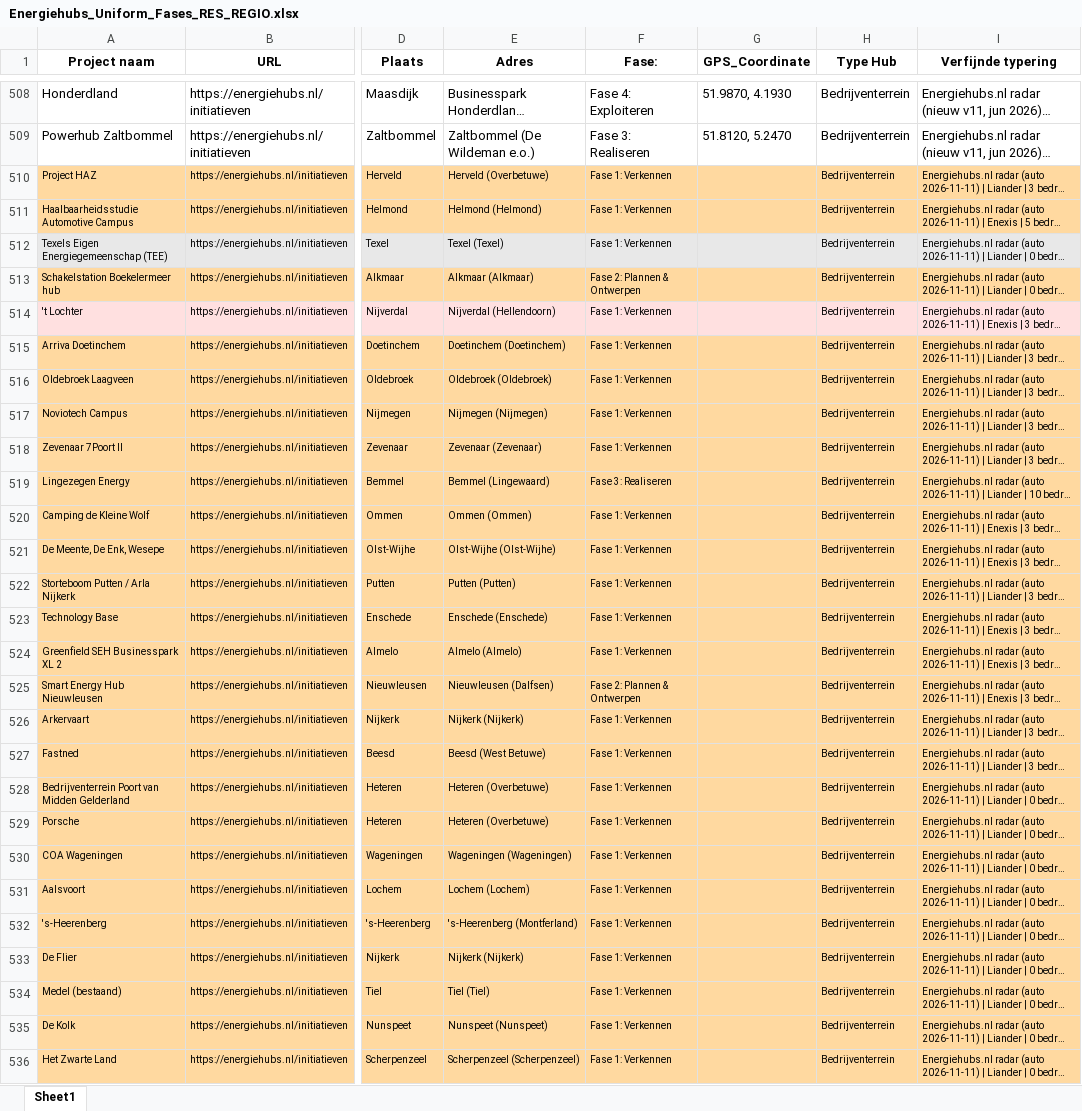
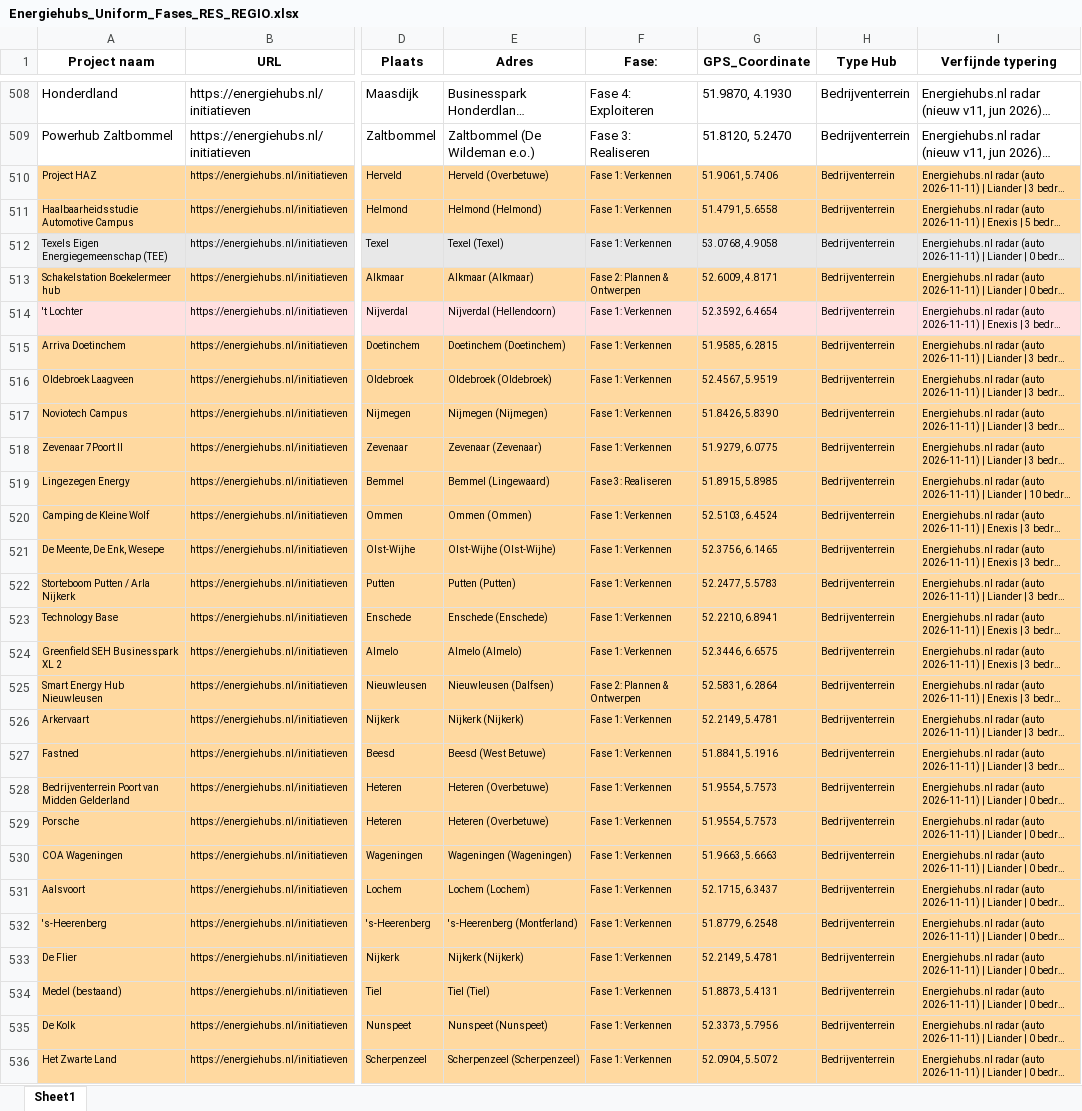
Before and after one commit to rickwol/EnergieHubDatabase, an Excel workbook: Energiehubs_Uniform_Fases_RES_REGIO.xlsx, sheet Sheet1, drawn as a sheet; only a part is shown, gaps mark what is left out; long unchanged cells end in …; values as stored, in another font and other column widths than the file's, no borders; the diff covers the shown part only; the diff names each change by its address in the sheet, - before the commit and + after, or states it on an @@ line.

```diff
--- a/Energiehubs_Uniform_Fases_RES_REGIO.xlsx (sheet Sheet1)
+++ b/Energiehubs_Uniform_Fases_RES_REGIO.xlsx (sheet Sheet1)
-G510 (GPS_Coordinate): (empty)
+G510 (GPS_Coordinate): 51.9061, 5.7406
-G511 (GPS_Coordinate): (empty)
+G511 (GPS_Coordinate): 51.4791, 5.6558
-G512 (GPS_Coordinate): (empty)
+G512 (GPS_Coordinate): 53.0768, 4.9058
-G513 (GPS_Coordinate): (empty)
+G513 (GPS_Coordinate): 52.6009, 4.8171
-G514 (GPS_Coordinate): (empty)
+G514 (GPS_Coordinate): 52.3592, 6.4654
-G515 (GPS_Coordinate): (empty)
+G515 (GPS_Coordinate): 51.9585, 6.2815
-G516 (GPS_Coordinate): (empty)
+G516 (GPS_Coordinate): 52.4567, 5.9519
-G517 (GPS_Coordinate): (empty)
+G517 (GPS_Coordinate): 51.8426, 5.8390
-G518 (GPS_Coordinate): (empty)
+G518 (GPS_Coordinate): 51.9279, 6.0775
-G519 (GPS_Coordinate): (empty)
+G519 (GPS_Coordinate): 51.8915, 5.8985
-G520 (GPS_Coordinate): (empty)
+G520 (GPS_Coordinate): 52.5103, 6.4524
-G521 (GPS_Coordinate): (empty)
+G521 (GPS_Coordinate): 52.3756, 6.1465
-G522 (GPS_Coordinate): (empty)
+G522 (GPS_Coordinate): 52.2477, 5.5783
-G523 (GPS_Coordinate): (empty)
+G523 (GPS_Coordinate): 52.2210, 6.8941
-G524 (GPS_Coordinate): (empty)
+G524 (GPS_Coordinate): 52.3446, 6.6575
-G525 (GPS_Coordinate): (empty)
+G525 (GPS_Coordinate): 52.5831, 6.2864
-G526 (GPS_Coordinate): (empty)
+G526 (GPS_Coordinate): 52.2149, 5.4781
-G527 (GPS_Coordinate): (empty)
+G527 (GPS_Coordinate): 51.8841, 5.1916
-G528:G529 (GPS_Coordinate): (empty)
+G528:G529 (GPS_Coordinate): 51.9554, 5.7573
-G530 (GPS_Coordinate): (empty)
+G530 (GPS_Coordinate): 51.9663, 5.6663
-G531 (GPS_Coordinate): (empty)
+G531 (GPS_Coordinate): 52.1715, 6.3437
-G532 (GPS_Coordinate): (empty)
+G532 (GPS_Coordinate): 51.8779, 6.2548
-G533 (GPS_Coordinate): (empty)
+G533 (GPS_Coordinate): 52.2149, 5.4781
-G534 (GPS_Coordinate): (empty)
+G534 (GPS_Coordinate): 51.8873, 5.4131
-G535 (GPS_Coordinate): (empty)
+G535 (GPS_Coordinate): 52.3373, 5.7956
-G536 (GPS_Coordinate): (empty)
+G536 (GPS_Coordinate): 52.0904, 5.5072
```
Also changed, not shown: 90 edited cells elsewhere in this sheet, 1 other file.
